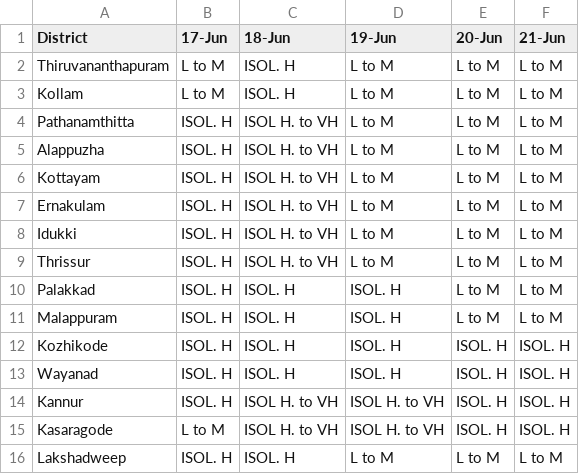
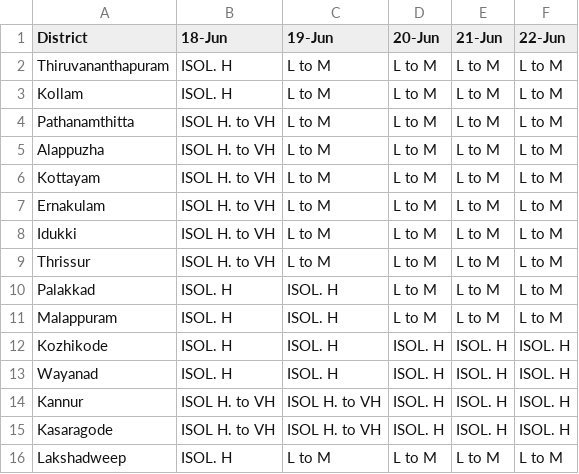
Before and after one commit to arungop/kerala-weather-collector, a CSV file: data/weather_warn.csv, drawn as a sheet; removed rows and columns are numbered as before the commit, all else as after; the diff names each change by its address in the sheet, - before the commit and + after, or states it on an @@ line.

```diff
--- a/data/weather_warn.csv
+++ b/data/weather_warn.csv
-column B (17-Jun), rows 2-16: L to M | L to M | ISOL. H | ISOL. H | ISOL. H | ISOL. H | ISOL. H | ISOL. H | ISOL. H | ISOL. H | ISOL. H | ISOL. H | ISOL. H | L to M | ISOL. H
+column F (22-Jun), rows 2-16: L to M | L to M | L to M | L to M | L to M | L to M | L to M | L to M | L to M | L to M | ISOL. H | ISOL. H | ISOL. H | ISOL. H | L to M
```
Also changed, not shown: docs/data/weather_warn.csv, 1 other file.
